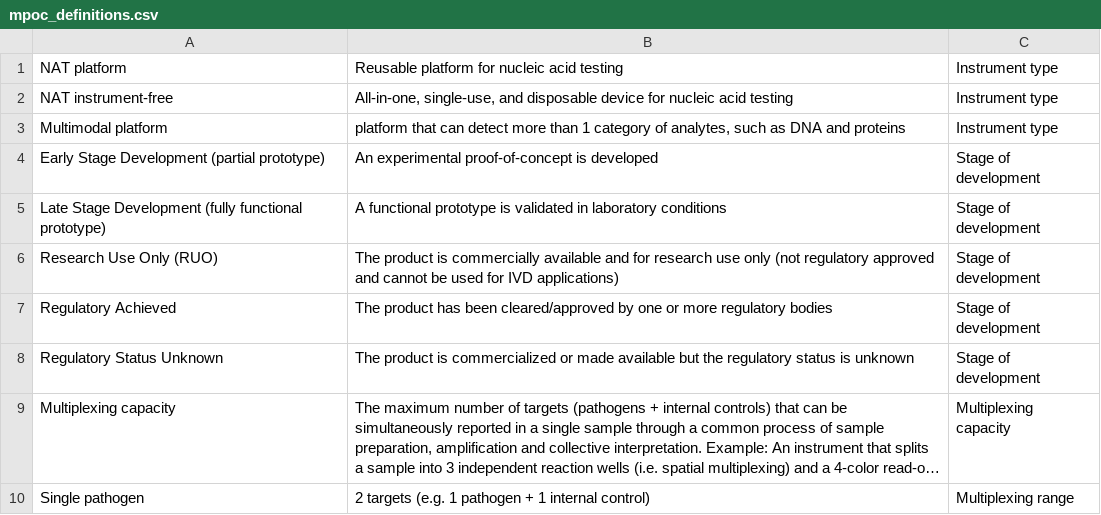
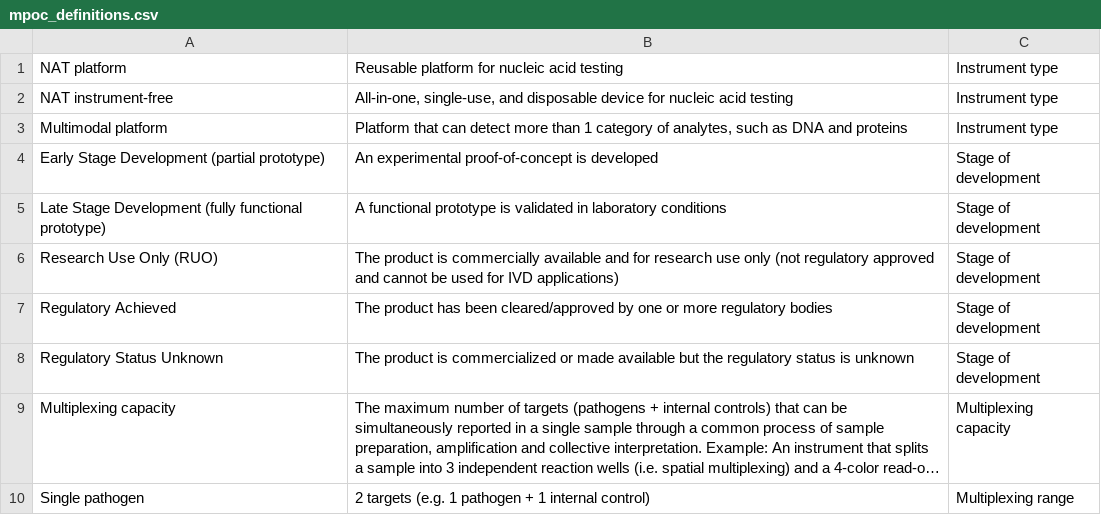
Before and after one commit to finddx/FINDtestdirData, a CSV file: data/mpoc/mpoc_definitions.csv, drawn as a sheet; only a part is shown; long unchanged cells end in …; the diff names each change by its address in the sheet, - before the commit and + after, or states it on an @@ line.

Commit message:
p -> P

```diff
--- a/data/mpoc/mpoc_definitions.csv
+++ b/data/mpoc/mpoc_definitions.csv
-B3: platform that can…
+B3: Platform that can…
```
